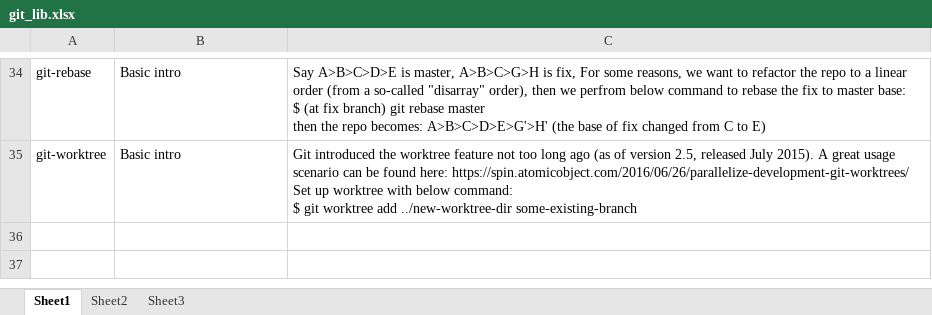
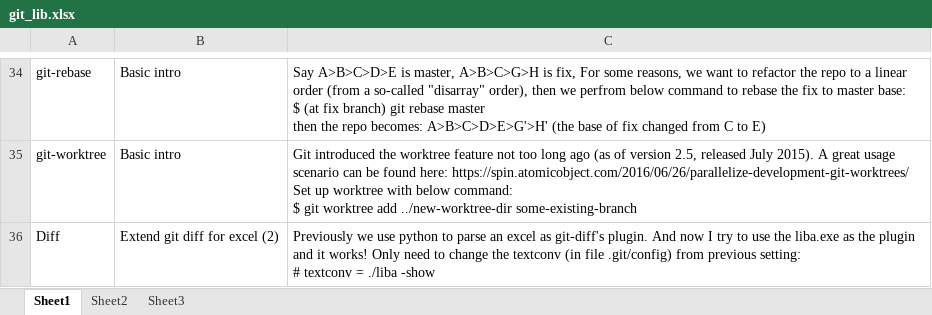
Before and after one commit to mylesieong/code_library, an Excel workbook: git_lib.xlsx, sheet Sheet1, drawn as a sheet; only a part is shown, gaps mark what is left out; values as stored, in another font and other column widths than the file's, no borders; ↵ is a line break in a cell; the diff names each change by its address in the sheet, - before the commit and + after, or states it on an @@ line.

```diff
--- a/git_lib.xlsx (sheet Sheet1)
+++ b/git_lib.xlsx (sheet Sheet1)
+row 36: Diff | Extend git diff for excel (2) | Previously we use python to parse an excel as git-diff's plugin. And now I try to use the liba.exe as the plugin and it works! Only need to change the textconv (in file .git/config) from previous setting: ↵ # textconv = ./liba -show
```
Also changed, not shown: vim_lib.xlsx.
